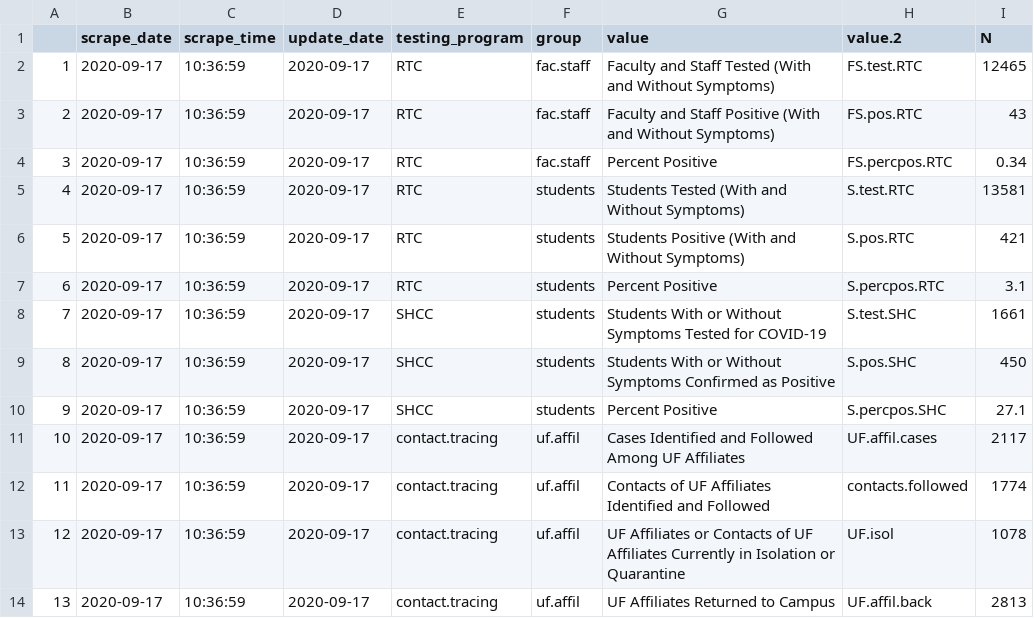
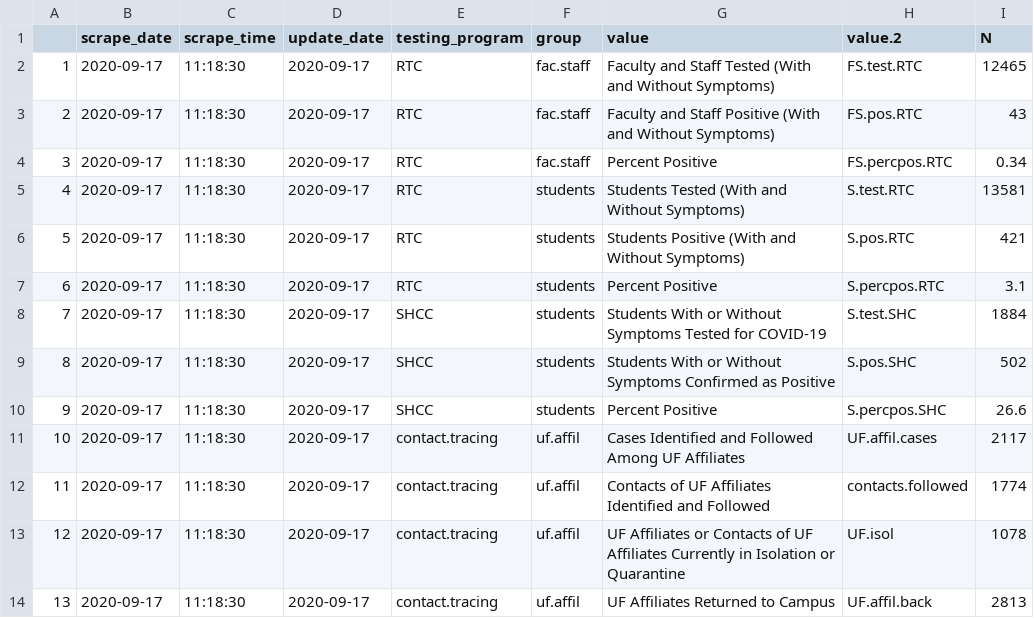
Before and after one commit to embruna/UF_COVID, a CSV file: data_raw/daily_scrape/UF_covid_data_2020-09-17.csv, drawn as a sheet.

```diff
--- a/data_raw/daily_scrape/UF_covid_data_2020-09-17.csv
+++ b/data_raw/daily_scrape/UF_covid_data_2020-09-17.csv
@@ -1,14 +1,14 @@
 "","scrape_date","scrape_time","update_date","testing_program","group","value","value.2","N"
-"1",2020-09-17,"10:36:59",2020-09-17,"RTC","fac.staff","Faculty and Staff Tested (With and Without Symptoms)","FS.test.RTC",12465
-"2",2020-09-17,"10:36:59",2020-09-17,"RTC","fac.staff","Faculty and Staff Positive (With and Without Symptoms)","FS.pos.RTC",43
-"3",2020-09-17,"10:36:59",2020-09-17,"RTC","fac.staff","Percent Positive","FS.percpos.RTC",0.34
-"4",2020-09-17,"10:36:59",2020-09-17,"RTC","students","Students Tested (With and Without Symptoms)","S.test.RTC",13581
-"5",2020-09-17,"10:36:59",2020-09-17,"RTC","students","Students Positive (With and Without Symptoms)","S.pos.RTC",421
-"6",2020-09-17,"10:36:59",2020-09-17,"RTC","students","Percent Positive","S.percpos.RTC",3.1
-"7",2020-09-17,"10:36:59",2020-09-17,"SHCC","students","Students With or Without Symptoms Tested for COVID-19","S.test.SHC",1661
-"8",2020-09-17,"10:36:59",2020-09-17,"SHCC","students","Students With or Without Symptoms Confirmed as Positive","S.pos.SHC",450
-"9",2020-09-17,"10:36:59",2020-09-17,"SHCC","students","Percent Positive","S.percpos.SHC",27.1
-"10",2020-09-17,"10:36:59",2020-09-17,"contact.tracing","uf.affil","Cases Identified and Followed Among UF Affiliates","UF.affil.cases",2117
-"11",2020-09-17,"10:36:59",2020-09-17,"contact.tracing","uf.affil","Contacts of UF Affiliates Identified and Followed","contacts.followed",1774
-"12",2020-09-17,"10:36:59",2020-09-17,"contact.tracing","uf.affil","UF Affiliates or Contacts of UF Affiliates Currently in Isolation or Quarantine","UF.isol",1078
-"13",2020-09-17,"10:36:59",2020-09-17,"contact.tracing","uf.affil","UF Affiliates Returned to Campus","UF.affil.back",2813
+"1",2020-09-17,"11:18:30",2020-09-17,"RTC","fac.staff","Faculty and Staff Tested (With and Without Symptoms)","FS.test.RTC",12465
+"2",2020-09-17,"11:18:30",2020-09-17,"RTC","fac.staff","Faculty and Staff Positive (With and Without Symptoms)","FS.pos.RTC",43
+"3",2020-09-17,"11:18:30",2020-09-17,"RTC","fac.staff","Percent Positive","FS.percpos.RTC",0.34
+"4",2020-09-17,"11:18:30",2020-09-17,"RTC","students","Students Tested (With and Without Symptoms)","S.test.RTC",13581
+"5",2020-09-17,"11:18:30",2020-09-17,"RTC","students","Students Positive (With and Without Symptoms)","S.pos.RTC",421
+"6",2020-09-17,"11:18:30",2020-09-17,"RTC","students","Percent Positive","S.percpos.RTC",3.1
+"7",2020-09-17,"11:18:30",2020-09-17,"SHCC","students","Students With or Without Symptoms Tested for COVID-19","S.test.SHC",1884
+"8",2020-09-17,"11:18:30",2020-09-17,"SHCC","students","Students With or Without Symptoms Confirmed as Positive","S.pos.SHC",502
+"9",2020-09-17,"11:18:30",2020-09-17,"SHCC","students","Percent Positive","S.percpos.SHC",26.6
+"10",2020-09-17,"11:18:30",2020-09-17,"contact.tracing","uf.affil","Cases Identified and Followed Among UF Affiliates","UF.affil.cases",2117
+"11",2020-09-17,"11:18:30",2020-09-17,"contact.tracing","uf.affil","Contacts of UF Affiliates Identified and Followed","contacts.followed",1774
+"12",2020-09-17,"11:18:30",2020-09-17,"contact.tracing","uf.affil","UF Affiliates or Contacts of UF Affiliates Currently in Isolation or Quarantine","UF.isol",1078
+"13",2020-09-17,"11:18:30",2020-09-17,"contact.tracing","uf.affil","UF Affiliates Returned to Campus","UF.affil.back",2813
```
Also changed, not shown: data_clean/UFcovid_data_2020-09-17.csv, data_raw/UF_cases_per_day.csv, 2 other files.
